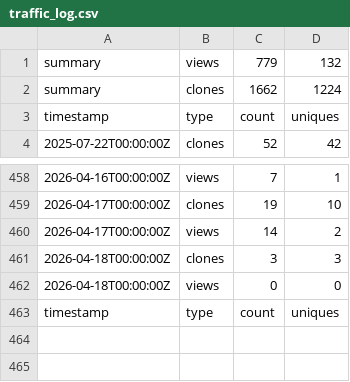
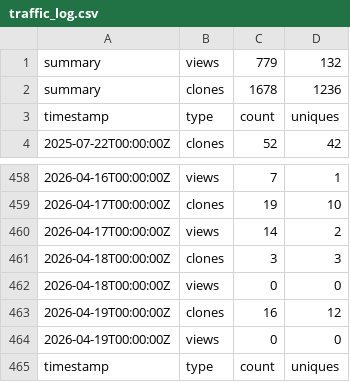
Before and after one commit to jodithea/Polygenic_score_workshop, a CSV file: traffic_log.csv, drawn as a sheet; only a part is shown, gaps mark what is left out.

```diff
--- a/traffic_log.csv
+++ b/traffic_log.csv
@@ -1,3 +1,3 @@
 summary,views,779,132
-summary,clones,1662,1224
+summary,clones,1678,1236
 timestamp,type,count,uniques
@@ -462,2 +462,4 @@ timestamp,type,count,uniques
 2026-04-18T00:00:00Z,views,0,0
+2026-04-19T00:00:00Z,clones,16,12
+2026-04-19T00:00:00Z,views,0,0
 timestamp,type,count,uniques
```
